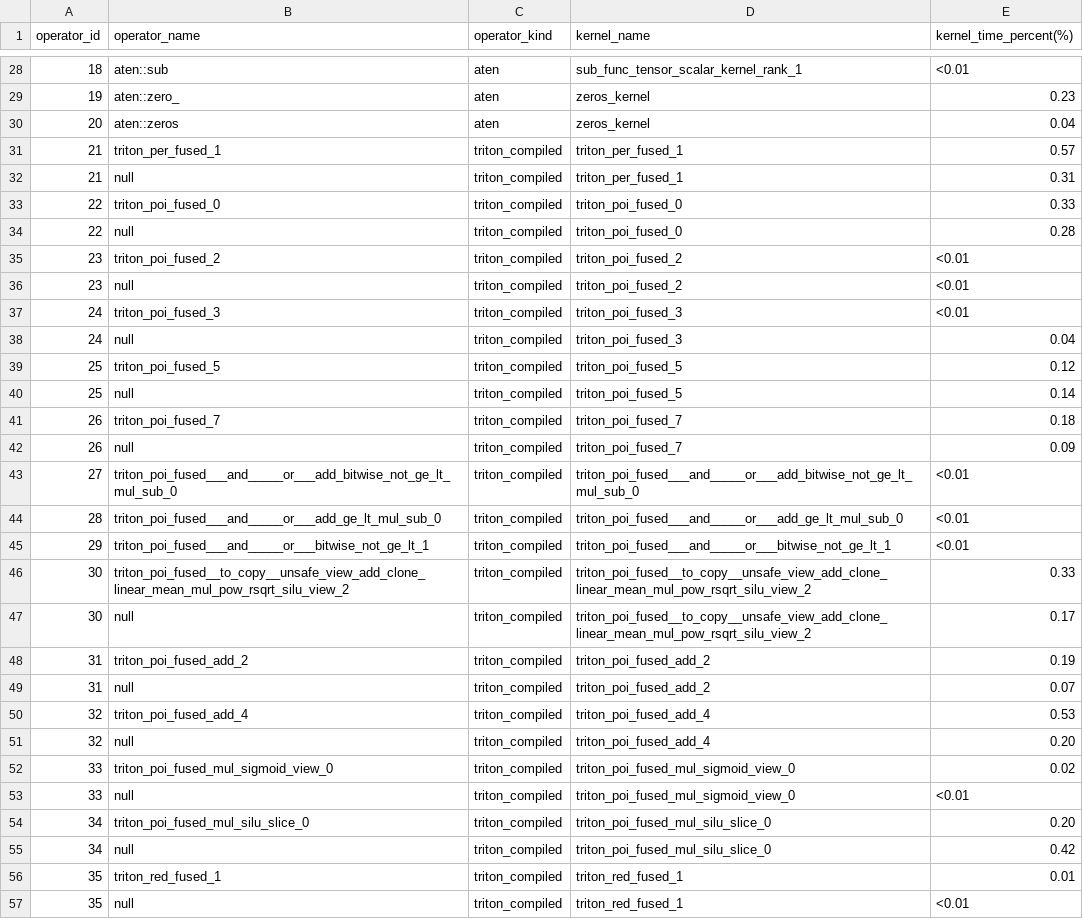
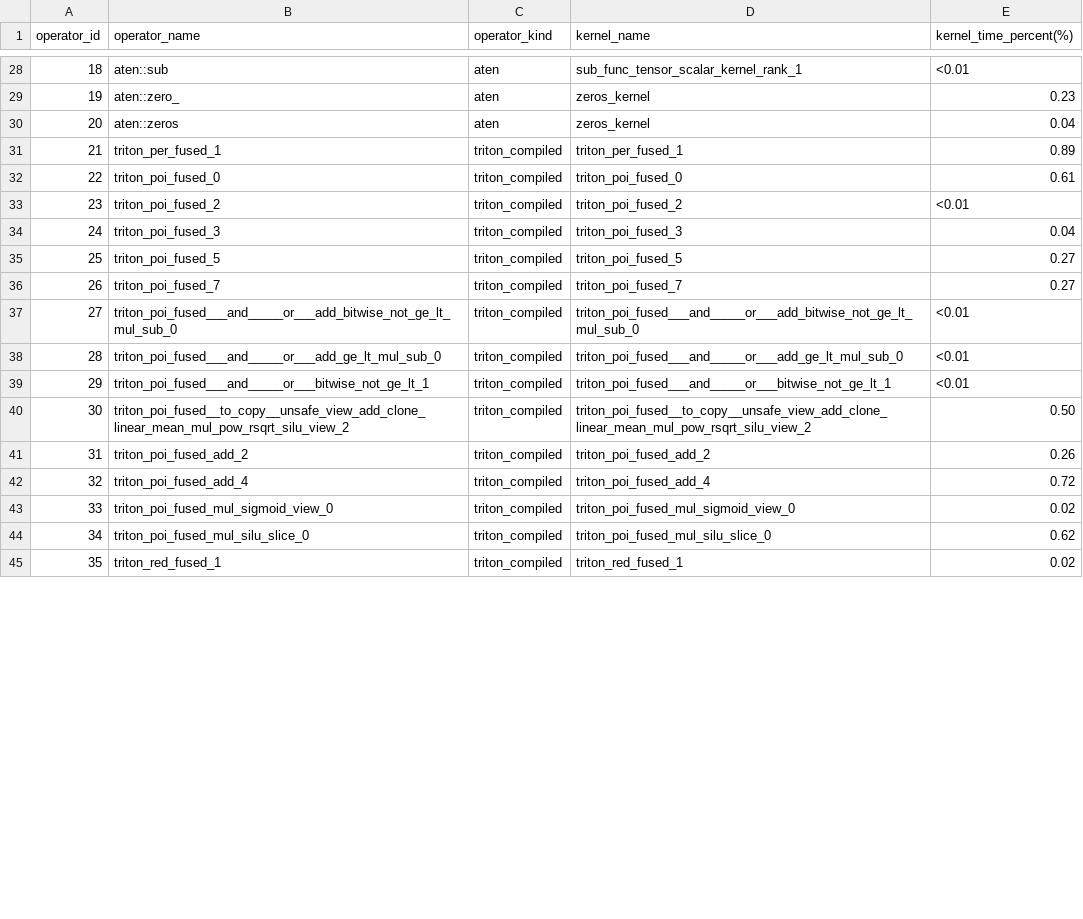
Before and after one commit to cyber-pioneer/op_profile, a CSV file: qwen_plugin_graph_4096_256/results/operator_list.csv, drawn as a sheet; only a part is shown, gaps mark what is left out; the diff covers the shown part only.

```diff
--- a/qwen_plugin_graph_4096_256/results/operator_list.csv
+++ b/qwen_plugin_graph_4096_256/results/operator_list.csv
@@ -30,14 +30,8 @@ operator_id,operator_name,operator_kind,kernel_name,kernel_time_percent(%)
 20,aten::zeros,aten,zeros_kernel,0.04
-21,triton_per_fused_1,triton_compiled,triton_per_fused_1,0.57
-21,null,triton_compiled,triton_per_fused_1,0.31
-22,triton_poi_fused_0,triton_compiled,triton_poi_fused_0,0.33
-22,null,triton_compiled,triton_poi_fused_0,0.28
+21,triton_per_fused_1,triton_compiled,triton_per_fused_1,0.89
+22,triton_poi_fused_0,triton_compiled,triton_poi_fused_0,0.61
 23,triton_poi_fused_2,triton_compiled,triton_poi_fused_2,<0.01
-23,null,triton_compiled,triton_poi_fused_2,<0.01
-24,triton_poi_fused_3,triton_compiled,triton_poi_fused_3,<0.01
-24,null,triton_compiled,triton_poi_fused_3,0.04
-25,triton_poi_fused_5,triton_compiled,triton_poi_fused_5,0.12
-25,null,triton_compiled,triton_poi_fused_5,0.14
-26,triton_poi_fused_7,triton_compiled,triton_poi_fused_7,0.18
-26,null,triton_compiled,triton_poi_fused_7,0.09
+24,triton_poi_fused_3,triton_compiled,triton_poi_fused_3,0.04
+25,triton_poi_fused_5,triton_compiled,triton_poi_fused_5,0.27
+26,triton_poi_fused_7,triton_compiled,triton_poi_fused_7,0.27
 27,triton_poi_fused___and_____or___add_bitwise_not_ge_lt_mul_sub_0,triton_compiled,triton_poi_fused___and_____or___add_bitwise_not_ge_lt_mul_sub_0,<0.01
@@ -45,13 +39,7 @@ operator_id,operator_name,operator_kind,kernel_name,kernel_time_percent(%)
 29,triton_poi_fused___and_____or___bitwise_not_ge_lt_1,triton_compiled,triton_poi_fused___and_____or___bitwise_not_ge_lt_1,<0.01
-30,triton_poi_fused__to_copy__unsafe_view_add_clone_linear_mean_mul_pow_rsqrt_silu_view_2,triton_compiled,triton_poi_fused__to_copy__unsafe_view_add_clone_linear_mean_mul_pow_rsqrt_silu_view_2,0.33
-30,null,triton_compiled,triton_poi_fused__to_copy__unsafe_view_add_clone_linear_mean_mul_pow_rsqrt_silu_view_2,0.17
-31,triton_poi_fused_add_2,triton_compiled,triton_poi_fused_add_2,0.19
-31,null,triton_compiled,triton_poi_fused_add_2,0.07
-32,triton_poi_fused_add_4,triton_compiled,triton_poi_fused_add_4,0.53
-32,null,triton_compiled,triton_poi_fused_add_4,0.20
+30,triton_poi_fused__to_copy__unsafe_view_add_clone_linear_mean_mul_pow_rsqrt_silu_view_2,triton_compiled,triton_poi_fused__to_copy__unsafe_view_add_clone_linear_mean_mul_pow_rsqrt_silu_view_2,0.50
+31,triton_poi_fused_add_2,triton_compiled,triton_poi_fused_add_2,0.26
+32,triton_poi_fused_add_4,triton_compiled,triton_poi_fused_add_4,0.72
 33,triton_poi_fused_mul_sigmoid_view_0,triton_compiled,triton_poi_fused_mul_sigmoid_view_0,0.02
-33,null,triton_compiled,triton_poi_fused_mul_sigmoid_view_0,<0.01
-34,triton_poi_fused_mul_silu_slice_0,triton_compiled,triton_poi_fused_mul_silu_slice_0,0.20
-34,null,triton_compiled,triton_poi_fused_mul_silu_slice_0,0.42
-35,triton_red_fused_1,triton_compiled,triton_red_fused_1,0.01
-35,null,triton_compiled,triton_red_fused_1,<0.01
+34,triton_poi_fused_mul_silu_slice_0,triton_compiled,triton_poi_fused_mul_silu_slice_0,0.62
+35,triton_red_fused_1,triton_compiled,triton_red_fused_1,0.02
```
Also changed, not shown: 10 removed rows and 20 edited cells elsewhere in this file, qwen_flagos_coverage/operator_flagos_coverage.csv, qwen_native_graph_4096_256/results/kernel_shape_dtype.csv, 11 other files.
